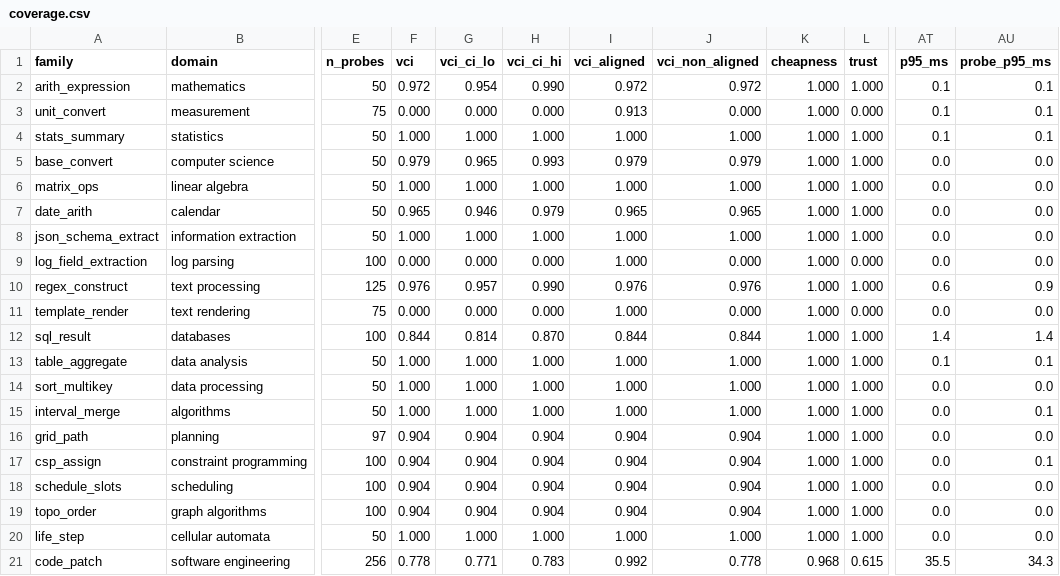
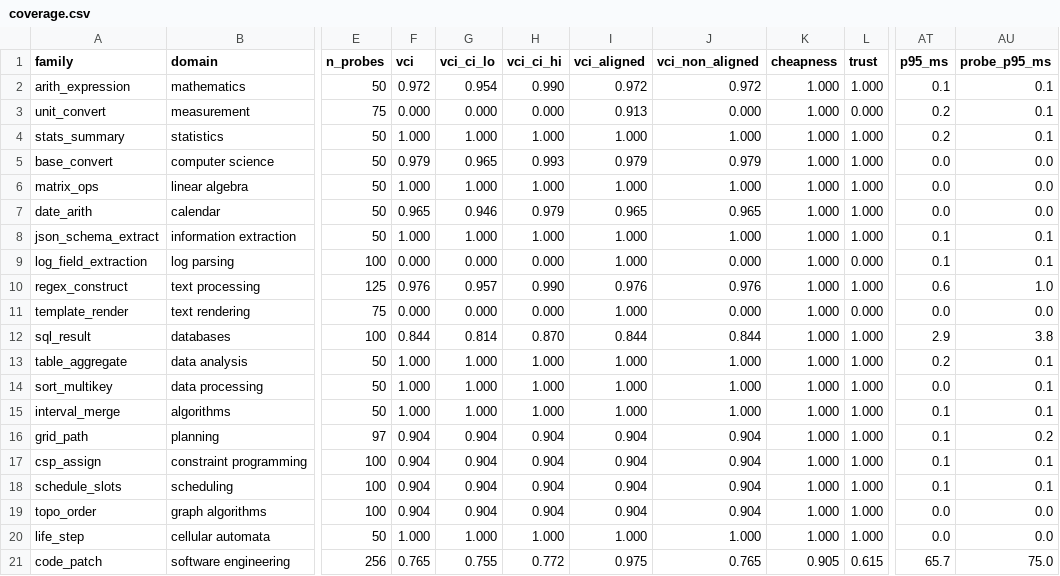
Before and after one commit to aidless/vci-audit, a CSV file: outputs/coverage.csv, drawn as a sheet; only a part is shown, gaps mark what is left out; the diff names each change by its address in the sheet, - before the commit and + after, or states it on an @@ line.

Commit message:
reconcile conflicting numbers and label per-round scopes
- fix pass-count distribution in multisample-run.md (9 tasks at 1-5/8, 2 at 7/8)
- fix round-10 task count to 10 accepted + 90 not accepted
- label directional 425/575/771, VCI 0.934/0.969 and 16/20/17/20 by round
- document unit denominators (529 sheet rows vs 434 gradable) and the strict
  gold recheck (128/306; 3 base_convert representation artifacts)
- fix per-task seeds metadata in the GSM8K runner and regenerate both
  summaries from the existing jsonl (curves unchanged)
- record the audit rerun (aligned 0.986 -> 0.978 is latency-driven cheapness)
- add outputs/number-reconciliation.md with evidence and a pre-publish checklist

```diff
--- a/outputs/coverage.csv
+++ b/outputs/coverage.csv
-AT3:AT4 (p95_ms): 0.1
+AT3:AT4 (p95_ms): 0.2
-AT8:AT9 (p95_ms): 0.0
+AT8:AT9 (p95_ms): 0.1
-AU8:AU9 (probe_p95_ms): 0.0
+AU8:AU9 (probe_p95_ms): 0.1
-AU10 (probe_p95_ms): 0.9
+AU10 (probe_p95_ms): 1.0
-AT12 (p95_ms): 1.4
+AT12 (p95_ms): 2.9
-AU12 (probe_p95_ms): 1.4
+AU12 (probe_p95_ms): 3.8
-AT13 (p95_ms): 0.1
+AT13 (p95_ms): 0.2
-AU14 (probe_p95_ms): 0.0
+AU14 (probe_p95_ms): 0.1
-AT15:AT18 (p95_ms): 0.0
+AT15:AT18 (p95_ms): 0.1
-AU16 (probe_p95_ms): 0.0
+AU16 (probe_p95_ms): 0.2
-AU18 (probe_p95_ms): 0.0
+AU18 (probe_p95_ms): 0.1
-F21 (vci): 0.778
+F21 (vci): 0.765
-G21 (vci_ci_lo): 0.771
+G21 (vci_ci_lo): 0.755
-H21 (vci_ci_hi): 0.783
+H21 (vci_ci_hi): 0.772
-I21 (vci_aligned): 0.992
+I21 (vci_aligned): 0.975
-J21 (vci_non_aligned): 0.778
+J21 (vci_non_aligned): 0.765
-K21 (cheapness): 0.968
+K21 (cheapness): 0.905
-AT21 (p95_ms): 35.5
+AT21 (p95_ms): 65.7
-AU21 (probe_p95_ms): 34.3
+AU21 (probe_p95_ms): 75.0
```
Also changed, not shown: 9 other files.
